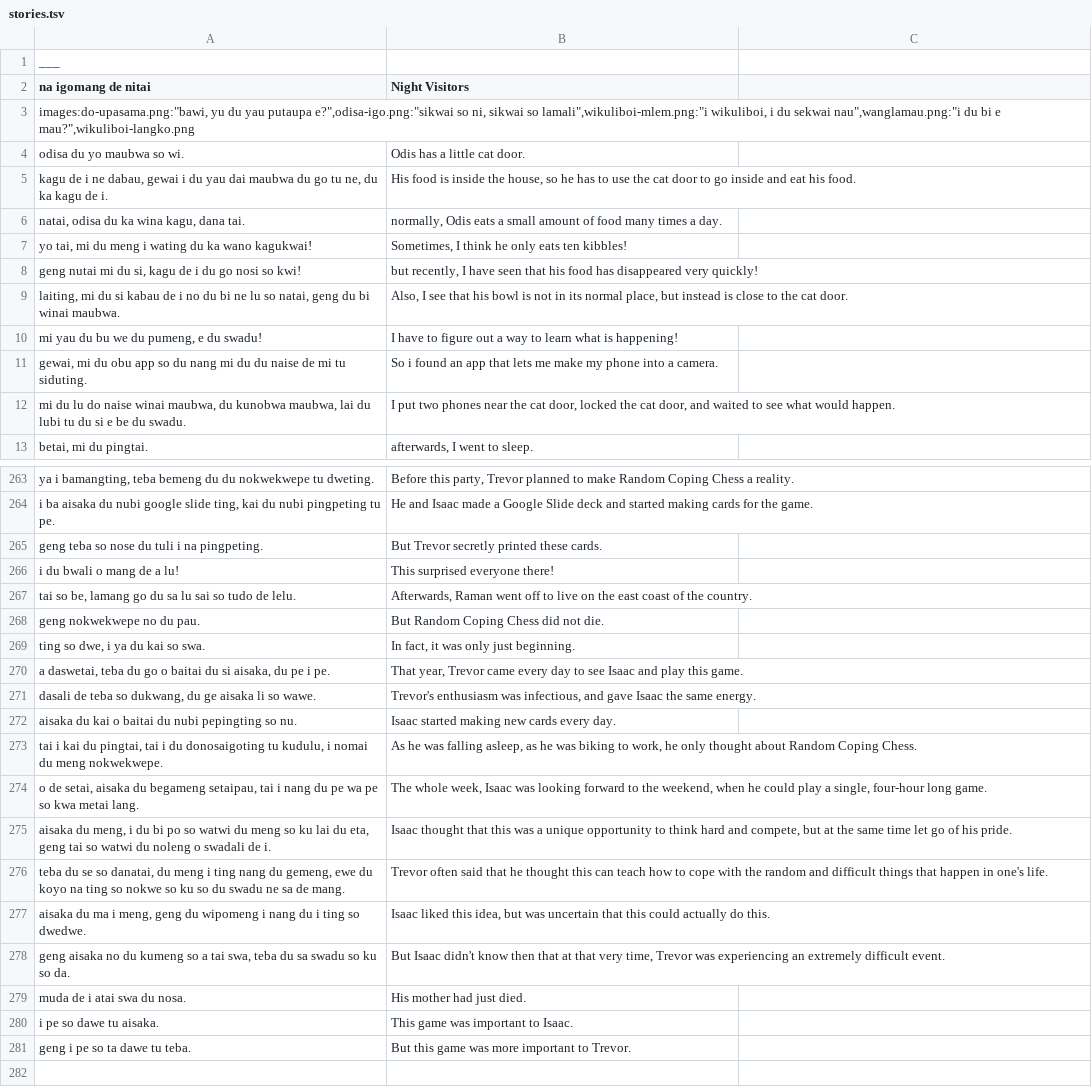
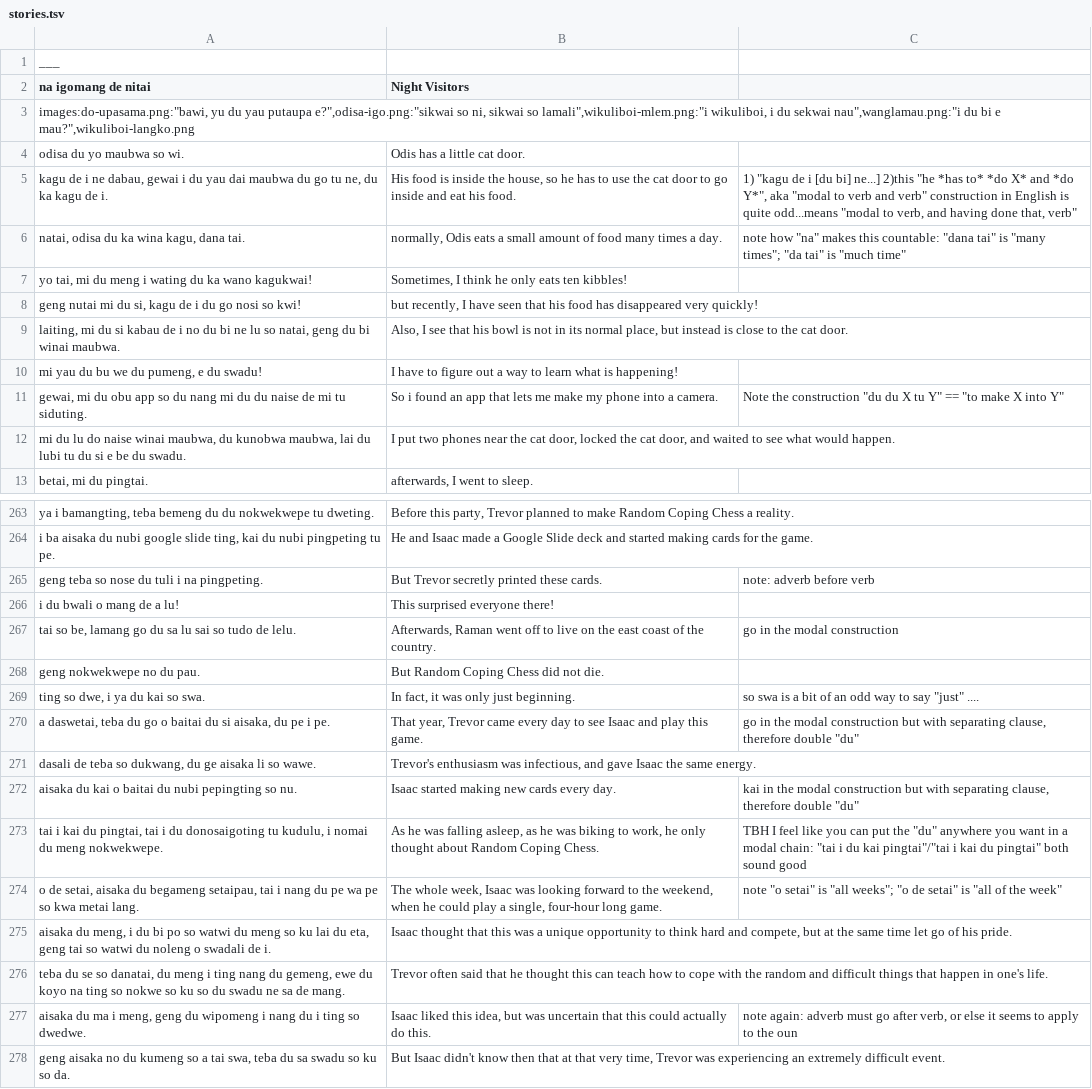
Before and after one commit to icaswell/trevorese, a TSV file: stories.tsv, drawn as a sheet; only a part is shown, gaps mark what is left out; the shorter side is filled out with more unchanged rows; the diff covers the shown part only.

```diff
--- a/stories.tsv
+++ b/stories.tsv
@@ -4,4 +4,4 @@ images:do-upasama.png:"bawi, yu du yau putaupa e?",odisa-igo.png:"sikwai so ni,
 odisa du yo maubwa so wi.	Odis has a little cat door.
-kagu de i ne dabau, gewai i du yau dai maubwa du go tu ne, du ka kagu de i.	His food is inside the house, so he has to use the cat door to go inside and eat his food.
-natai, odisa du ka wina kagu, dana tai.	normally, Odis eats a small amount of food many times a day.
+kagu de i ne dabau, gewai i du yau dai maubwa du go tu ne, du ka kagu de i.	His food is inside the house, so he has to use the cat door to go inside and eat his food.	1) "kagu de i [du bi] ne...] 2)this "he *has to* *do X* and *do Y*", aka "modal to verb and verb" construction in English is quite odd...means "modal to verb, and having done that, verb"
+natai, odisa du ka wina kagu, dana tai.	normally, Odis eats a small amount of food many times a day.	note how "na" makes this countable: "dana tai" is "many times"; "da tai" is "much time"
 yo tai, mi du meng i wating du ka wano kagukwai!	Sometimes, I think he only eats ten kibbles!
@@ -10,3 +10,3 @@ laiting, mi du si kabau de i no du bi ne lu so natai, geng du bi winai maubwa.	A
 mi yau du bu we du pumeng, e du swadu!	I have to figure out a way to learn what is happening!
-gewai, mi du obu app so du nang mi du du naise de mi tu siduting.	So i found an app that lets me make my phone into a camera.
+gewai, mi du obu app so du nang mi du du naise de mi tu siduting.	So i found an app that lets me make my phone into a camera.	Note the construction "du du X tu Y" == "to make X into Y"
 mi du lu do naise winai maubwa, du kunobwa maubwa, lai du lubi tu du si e be du swadu.	I put two phones near the cat door, locked the cat door, and waited to see what would happen.
@@ -264,15 +264,15 @@ ya i bamangting, teba bemeng du du nokwekwepe tu dweting.	Before this party, Tre
 i ba aisaka du nubi google slide ting, kai du nubi pingpeting tu pe.	He and Isaac made a Google Slide deck and started making cards for the game.
-geng teba so nose du tuli i na pingpeting.	But Trevor secretly printed these cards.
+geng teba so nose du tuli i na pingpeting.	But Trevor secretly printed these cards.	note: adverb before verb
 i du bwali o mang de a lu!	This surprised everyone there!
-tai so be, lamang go du sa lu sai so tudo de lelu.	Afterwards, Raman went off to live on the east coast of the country.
+tai so be, lamang go du sa lu sai so tudo de lelu.	Afterwards, Raman went off to live on the east coast of the country.	"go" in the modal construction
 geng nokwekwepe no du pau.	But Random Coping Chess did not die.
-ting so dwe, i ya du kai so swa.	In fact, it was only just beginning.
-a daswetai, teba du go o baitai du si aisaka, du pe i pe.	That year, Trevor came every day to see Isaac and play this game.
+ting so dwe, i ya du kai so swa.	In fact, it was only just beginning.	"so swa" is a bit of an odd way to say "just" ....
+a daswetai, teba du go o baitai du si aisaka, du pe i pe.	That year, Trevor came every day to see Isaac and play this game.	"go" in the modal construction but with separating clause, therefore double "du"
 dasali de teba so dukwang, du ge aisaka li so wawe.	Trevor's enthusiasm was infectious, and gave Isaac the same energy.
-aisaka du kai o baitai du nubi pepingting so nu.	Isaac started making new cards every day.
-tai i kai du pingtai, tai i du donosaigoting tu kudulu, i nomai du meng nokwekwepe.	As he was falling asleep, as he was biking to work, he only thought about Random Coping Chess.
-o de setai, aisaka du begameng setaipau, tai i nang du pe wa pe so kwa metai lang.	The whole week, Isaac was looking forward to the weekend, when he could play a single, four-hour long game.
+aisaka du kai o baitai du nubi pepingting so nu.	Isaac started making new cards every day.	"kai" in the modal construction but with separating clause, therefore double "du"
+tai i kai du pingtai, tai i du donosaigoting tu kudulu, i nomai du meng nokwekwepe.	As he was falling asleep, as he was biking to work, he only thought about Random Coping Chess.	TBH I feel like you can put the "du" anywhere you want in a modal chain: "tai i du kai pingtai"/"tai i kai du pingtai" both sound good
+o de setai, aisaka du begameng setaipau, tai i nang du pe wa pe so kwa metai lang.	The whole week, Isaac was looking forward to the weekend, when he could play a single, four-hour long game.	note "o setai" is "all weeks"; "o de setai" is "all of the week"
 aisaka du meng, i du bi po so watwi du meng so ku lai du eta, geng tai so watwi du noleng o swadali de i.	Isaac thought that this was a unique opportunity to think hard and compete, but at the same time let go of his pride.
 teba du se so danatai, du meng i ting nang du gemeng, ewe du koyo na ting so nokwe so ku so du swadu ne sa de mang.	Trevor often said that he thought this can teach how to cope with the random and difficult things that happen in one's life.
-aisaka du ma i meng, geng du wipomeng i nang du i ting so dwedwe.	Isaac liked this idea, but was uncertain that this could actually do this.
+aisaka du ma i meng, geng du wipomeng i nang du i ting so dwedwe.	Isaac liked this idea, but was uncertain that this could actually do this.	note again: adverb must go after verb, or else it seems to apply to the oun
 geng aisaka no du kumeng so a tai swa, teba du sa swadu so ku so da.	But Isaac didn't know then that at that very time, Trevor was experiencing an extremely difficult event.
```
Also changed, not shown: 16 edited cells elsewhere in this file.
